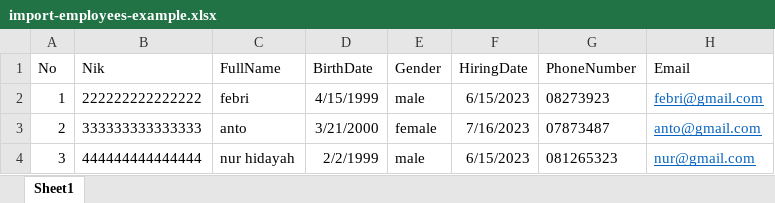
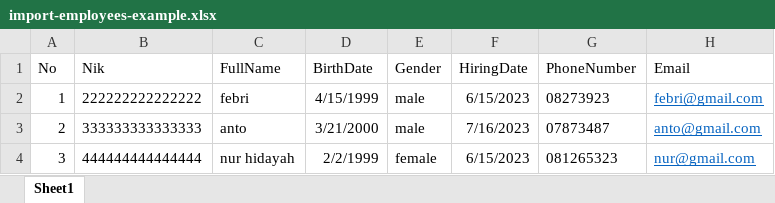
Before and after one commit to rohmatstar/tWiz-System, an Excel workbook: API/wwwroot/examples/import-employees-example.xlsx, sheet Sheet1, drawn as a sheet; values as stored, in another font and other column widths than the file's, no borders; the diff names each change by its address in the sheet, - before the commit and + after, or states it on an @@ line.

Commit message:
feat: add import employees feature

```diff
--- a/API/wwwroot/examples/import-employees-example.xlsx (sheet Sheet1)
+++ b/API/wwwroot/examples/import-employees-example.xlsx (sheet Sheet1)
-E3 (Gender): female
+E3 (Gender): male
-E4 (Gender): male
+E4 (Gender): female
```
Also changed, not shown: 2 other files.
